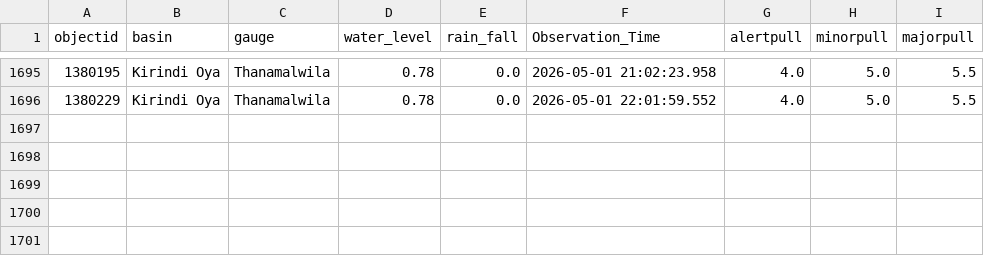
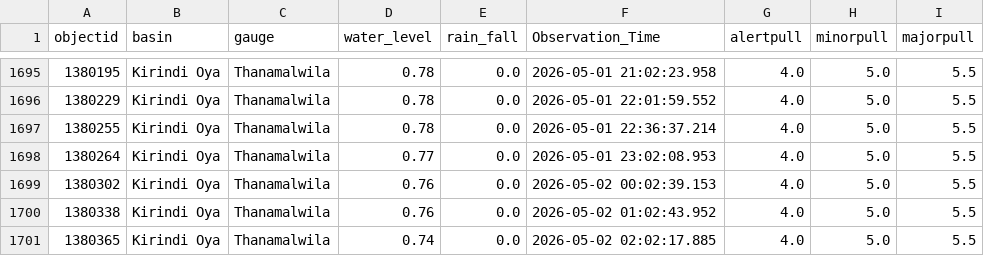
Before and after one commit to hhumal/Irrigation-Dept-Manual-River-Gauge-Readings, a CSV file: Station_Rainfall_CSVs/Thanamalwila.csv, drawn as a sheet; only a part is shown, gaps mark what is left out; the diff names each change by its address in the sheet, - before the commit and + after, or states it on an @@ line.

```diff
--- a/Station_Rainfall_CSVs/Thanamalwila.csv
+++ b/Station_Rainfall_CSVs/Thanamalwila.csv
+row 1697: 1380255 | Kirindi Oya | Thanamalwila | 0.78 | 0.0 | 2026-05-01 22:36:37.214 | 4.0 | 5.0 | 5.5
+row 1698: 1380264 | Kirindi Oya | Thanamalwila | 0.77 | 0.0 | 2026-05-01 23:02:08.953 | 4.0 | 5.0 | 5.5
+row 1699: 1380302 | Kirindi Oya | Thanamalwila | 0.76 | 0.0 | 2026-05-02 00:02:39.153 | 4.0 | 5.0 | 5.5
+row 1700: 1380338 | Kirindi Oya | Thanamalwila | 0.76 | 0.0 | 2026-05-02 01:02:43.952 | 4.0 | 5.0 | 5.5
+row 1701: 1380365 | Kirindi Oya | Thanamalwila | 0.74 | 0.0 | 2026-05-02 02:02:17.885 | 4.0 | 5.0 | 5.5
```
Also changed, not shown: Station_Rainfall_CSVs/Badalgama.csv, Station_Rainfall_CSVs/Ellagawa.csv, 34 other files.
